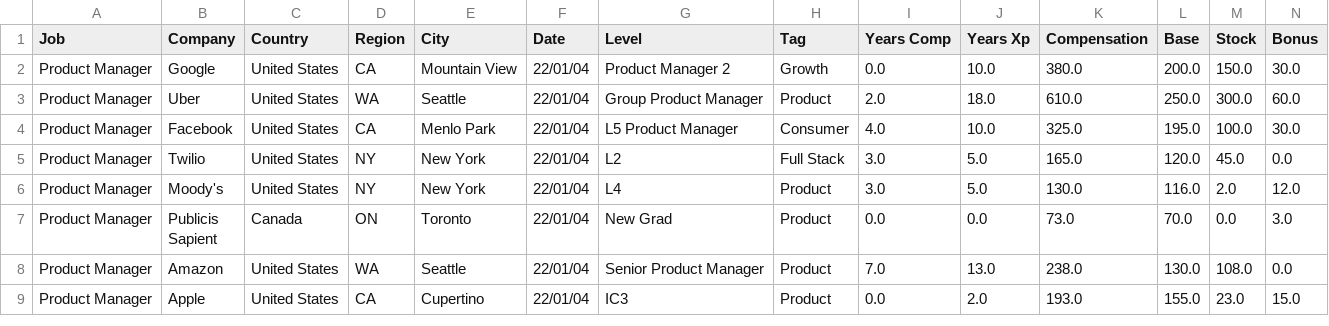
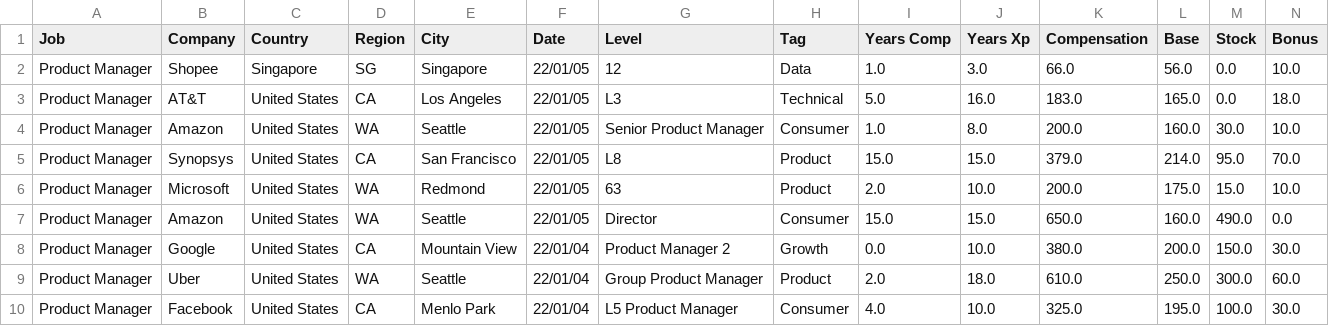
Before and after one commit to afruoy/scraper-levels.fyi, a CSV file: db/Product Manager.csv, drawn as a sheet; only a part is shown; the shorter side is filled out with more unchanged rows; rows hold the shown columns only; the diff names each change by its address in the sheet, - before the commit and + after, or states it on an @@ line.

```diff
--- a/db/Product Manager.csv
+++ b/db/Product Manager.csv
+row 2: Product Manager | Shopee | Singapore | SG | Singapore | 22/01/05 | 12 | Data | 1.0 | 3.0 | 66.0 | 56.0 | 0.0 | 10.0
+row 3: Product Manager | AT&T | United States | CA | Los Angeles | 22/01/05 | L3 | Technical | 5.0 | 16.0 | 183.0 | 165.0 | 0.0 | 18.0
+row 4: Product Manager | Amazon | United States | WA | Seattle | 22/01/05 | Senior Product Manager | Consumer | 1.0 | 8.0 | 200.0 | 160.0 | 30.0 | 10.0
+row 5: Product Manager | Synopsys | United States | CA | San Francisco | 22/01/05 | L8 | Product | 15.0 | 15.0 | 379.0 | 214.0 | 95.0 | 70.0
+row 6: Product Manager | Microsoft | United States | WA | Redmond | 22/01/05 | 63 | Product | 2.0 | 10.0 | 200.0 | 175.0 | 15.0 | 10.0
+row 7: Product Manager | Amazon | United States | WA | Seattle | 22/01/05 | Director | Consumer | 15.0 | 15.0 | 650.0 | 160.0 | 490.0 | 0.0
```
Also changed, not shown: db/Business Analyst.csv, db/Hardware Engineer.csv, 9 other files.
